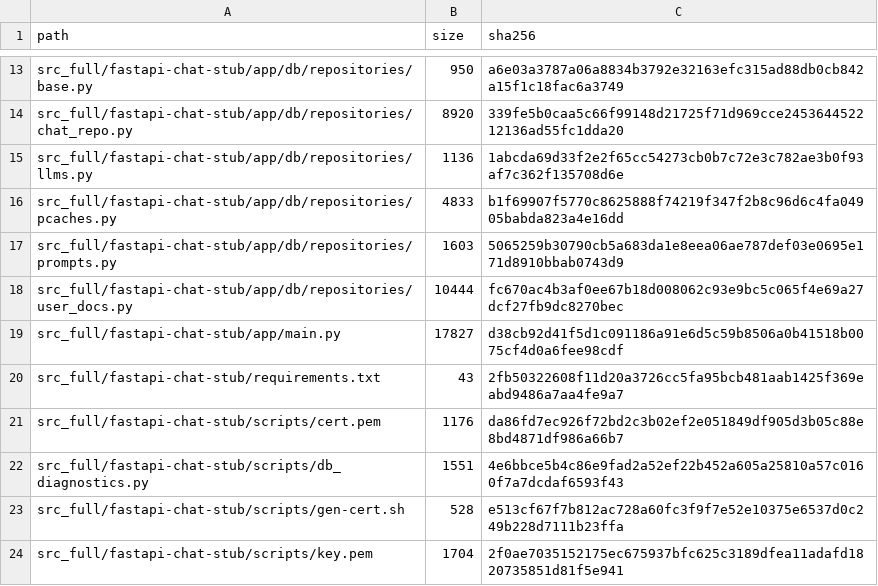
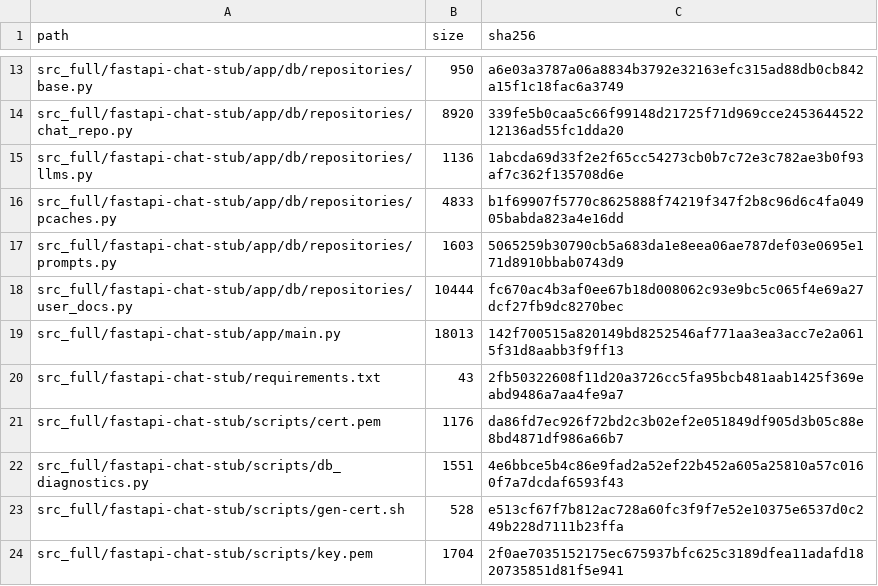
Before and after one commit to Alex20230803/chat, a CSV file: manifest/files.csv, drawn as a sheet; only a part is shown, gaps mark what is left out.

```diff
--- a/manifest/files.csv
+++ b/manifest/files.csv
@@ -18,3 +18,3 @@ src_full/fastapi-chat-stub/app/db/repositories/prompts.py,1603,5065259b30790cb5a
 src_full/fastapi-chat-stub/app/db/repositories/user_docs.py,10444,fc670ac4b3af0ee67b18d008062c93e9bc5c065f4e69a27dcf27fb9dc8270bec
-src_full/fastapi-chat-stub/app/main.py,17827,d38cb92d41f5d1c091186a91e6d5c59b8506a0b41518b0075cf4d0a6fee98cdf
+src_full/fastapi-chat-stub/app/main.py,18013,142f700515a820149bd8252546af771aa3ea3acc7e2a0615f31d8aabb3f9ff13
 src_full/fastapi-chat-stub/requirements.txt,43,2fb50322608f11d20a3726cc5fa95bcb481aab1425f369eabd9486a7aa4fe9a7
```
Also changed, not shown: 3 other files.
